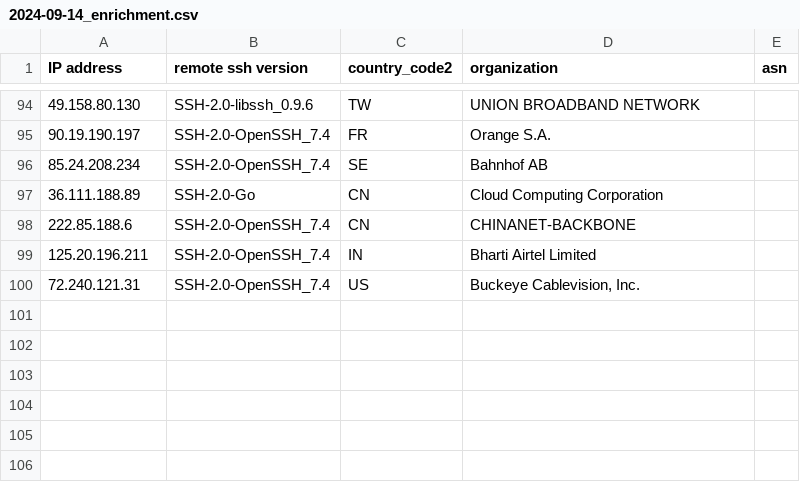
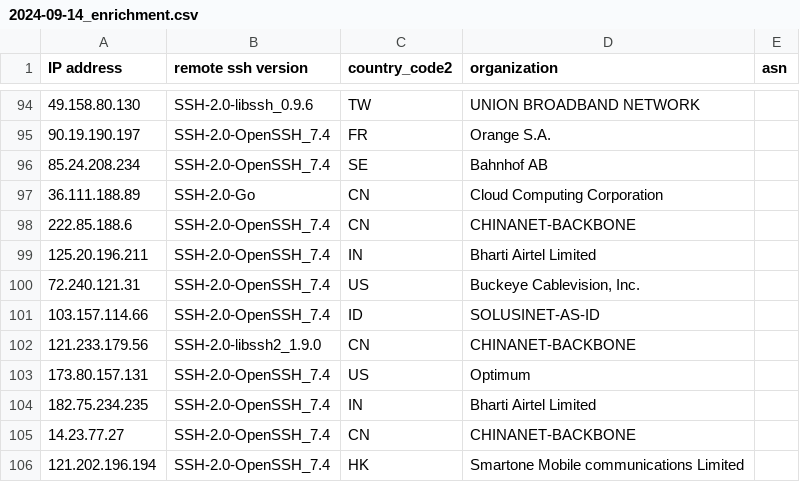
Before and after one commit to euphoria95/cowrie_honeypot_results, a CSV file: 2024-09-14_enrichment.csv, drawn as a sheet; only a part is shown, gaps mark what is left out; the diff names each change by its address in the sheet, - before the commit and + after, or states it on an @@ line.

Commit message:
Update enrichment data for 2024-09-14

```diff
--- a/2024-09-14_enrichment.csv
+++ b/2024-09-14_enrichment.csv
+row 101: 103.157.114.66 | SSH-2.0-OpenSSH_7.4 | ID | SOLUSINET-AS-ID
+row 102: 121.233.179.56 | SSH-2.0-libssh2_1.9.0 | CN | CHINANET-BACKBONE
+row 103: 173.80.157.131 | SSH-2.0-OpenSSH_7.4 | US | Optimum
+row 104: 182.75.234.235 | SSH-2.0-OpenSSH_7.4 | IN | Bharti Airtel Limited
+row 105: 14.23.77.27 | SSH-2.0-OpenSSH_7.4 | CN | CHINANET-BACKBONE
+row 106: 121.202.196.194 | SSH-2.0-OpenSSH_7.4 | HK | Smartone Mobile communications Limited
```
